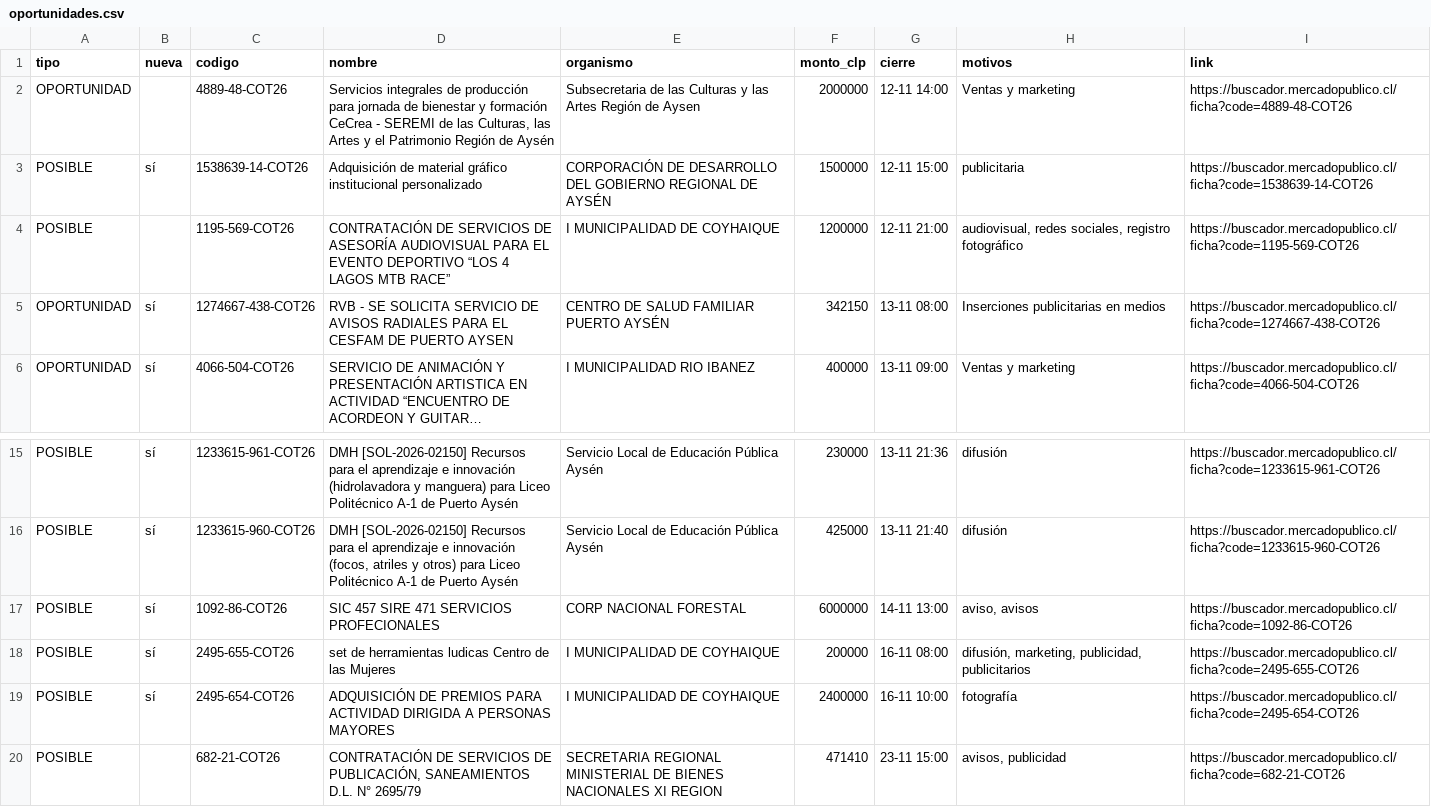
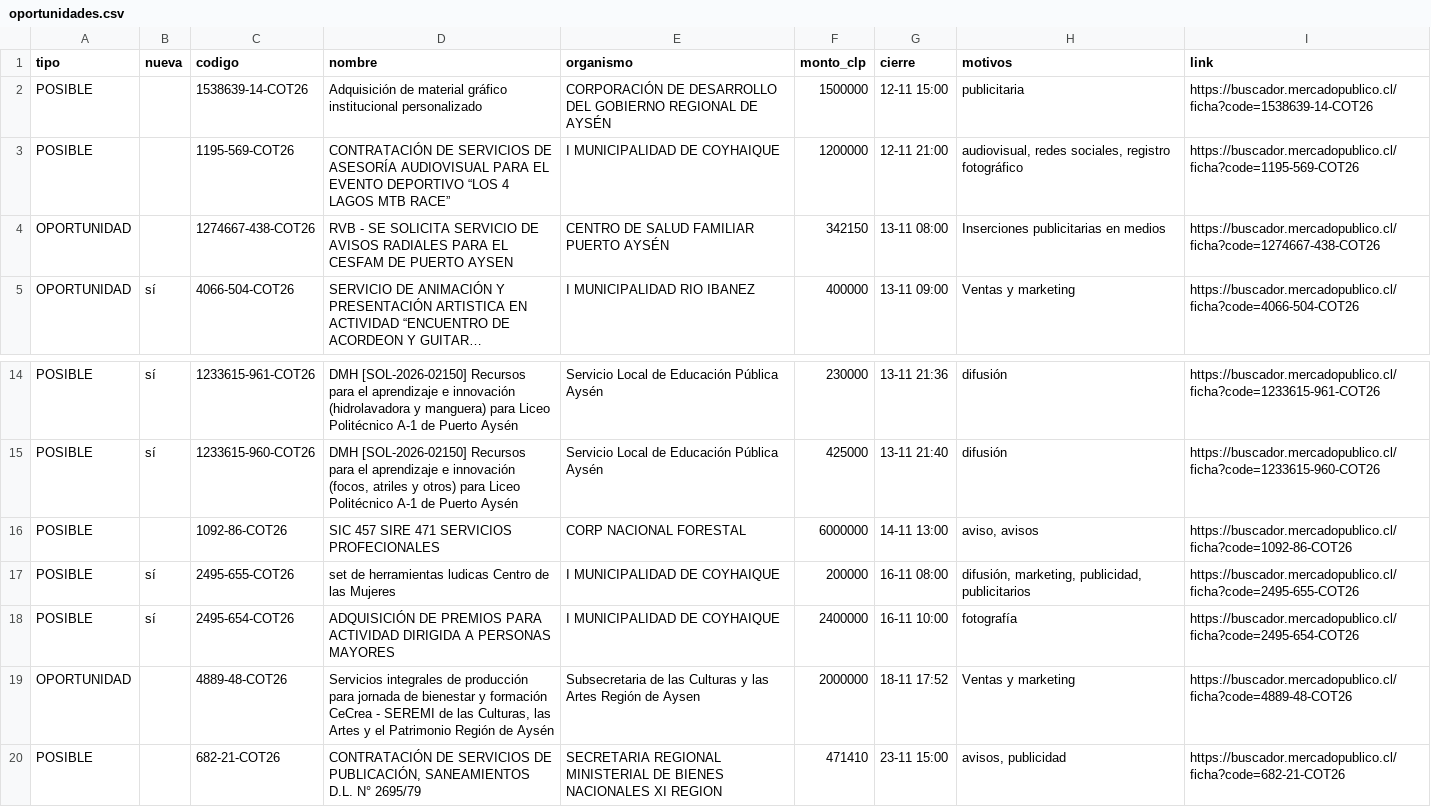
Before and after one commit to ricardoarevalo2/radar-aysen, a CSV file: docs/oportunidades.csv, drawn as a sheet; only a part is shown, gaps mark what is left out; long unchanged cells end in …; removed rows and columns are numbered as before the commit, all else as after; the diff names each change by its address in the sheet, - before the commit and + after, or states it on an @@ line.

```diff
--- a/docs/oportunidades.csv
+++ b/docs/oportunidades.csv
-row 2: OPORTUNIDAD |  | 4889-48-COT26 | Servicios integrales de producción para jornada de bienestar y formación CeCrea - SEREMI de las Culturas, las Artes y el Patrimonio Región de Aysén | Subsecretaria de las Culturas y las Artes Región de Aysen | 2000000 | 12-11 14:00 | Ventas y marketing | https://buscador.mercadopublico.cl/ficha?code=4889-48-COT26
-B2 (nueva): sí
+B2 (nueva): (empty)
-B4 (nueva): sí
+B4 (nueva): (empty)
-B16 (nueva): sí
+B16 (nueva): (empty)
+row 19: OPORTUNIDAD |  | 4889-48-COT26 | Servicios integrales de producción para jornada de bienestar y formación CeCrea - SEREMI de las Culturas, las Artes y el Patrimonio Región de Aysén | Subsecretaria de las Culturas y las Artes Región de Aysen | 2000000 | 18-11 17:52 | Ventas y marketing | https://buscador.mercadopublico.cl/ficha?code=4889-48-COT26
```
Also changed, not shown: docs/z-f3312e8e/oportunidades.csv, 7 other files.
